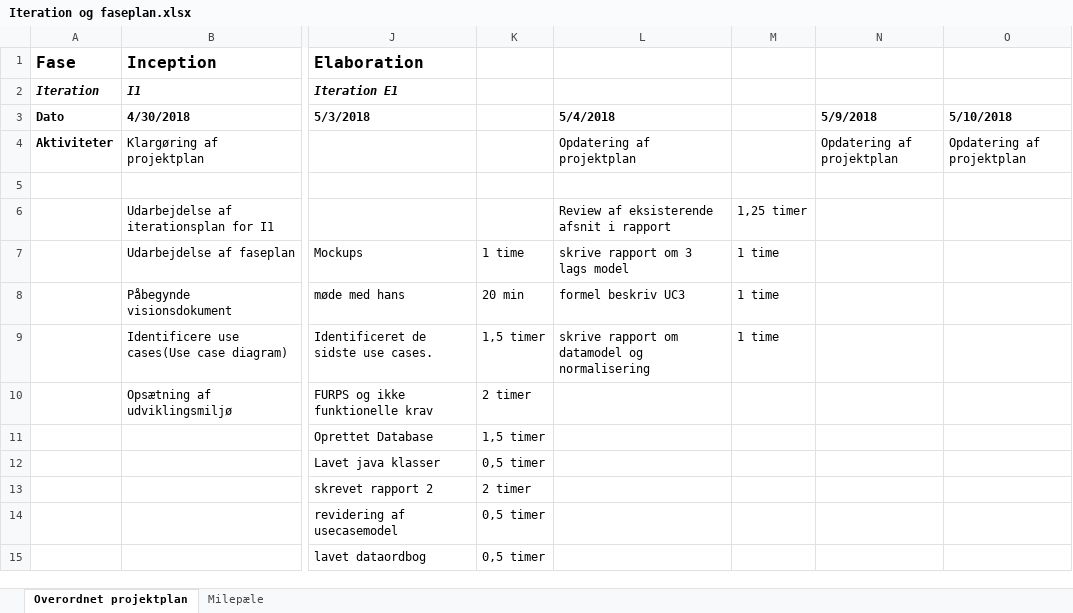
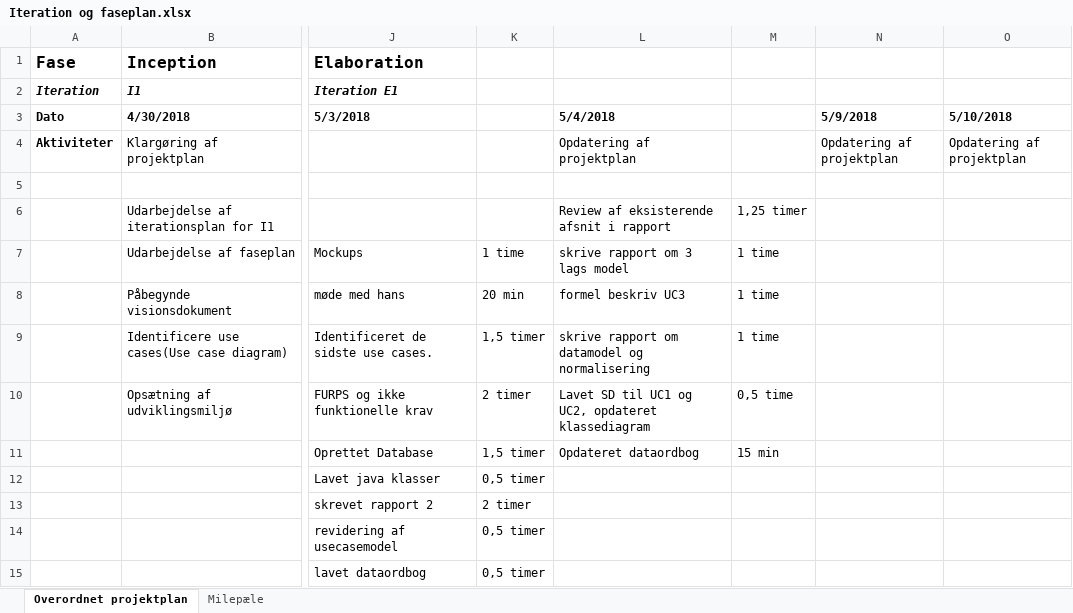
Before and after one commit to studiegruppeTeamAwesome/FFT, an Excel workbook: modeller, dokumenter/Iteration og faseplan.xlsx, sheet Overordnet projektplan, drawn as a sheet; only a part is shown, gaps mark what is left out; values as stored, in another font and other column widths than the file's, no borders; the diff names each change by its address in the sheet, - before the commit and + after, or states it on an @@ line.

Commit message:
opdateret  IP/FP

```diff
--- a/modeller, dokumenter/Iteration og faseplan.xlsx (sheet Overordnet projektplan)
+++ b/modeller, dokumenter/Iteration og faseplan.xlsx (sheet Overordnet projektplan)
-L10 (5/4/2018): (empty)
+L10 (5/4/2018): Lavet SD til UC1 og UC2, opdateret klassediagram
-M10: (empty)
+M10: 0,5 time
-L11 (5/4/2018): (empty)
+L11 (5/4/2018): Opdateret dataordbog
-M11: (empty)
+M11: 15 min
```
